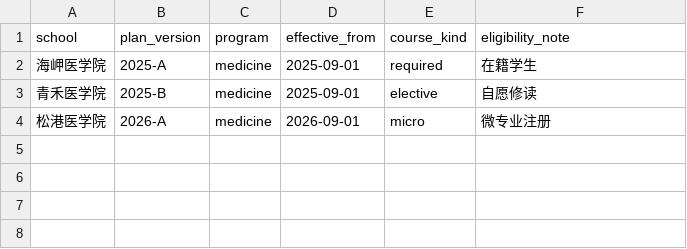
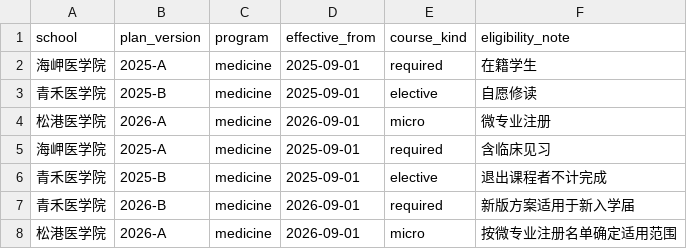
Before and after one commit to rotatinghomew/q001-cross-school-measurement, a CSV file: data/plan-rules.csv, drawn as a sheet.

```diff
--- a/data/plan-rules.csv
+++ b/data/plan-rules.csv
@@ -4 +4,5 @@ school,plan_version,program,effective_from,course_kind,eligibility_note
 松港医学院,2026-A,medicine,2026-09-01,micro,微专业注册
+海岬医学院,2025-A,medicine,2025-09-01,required,含临床见习
+青禾医学院,2025-B,medicine,2025-09-01,elective,退出课程者不计完成
+青禾医学院,2026-B,medicine,2026-09-01,required,新版方案适用于新入学届
+松港医学院,2026-A,medicine,2026-09-01,micro,按微专业注册名单确定适用范围
```
Also changed, not shown: data/school-submissions.csv.
